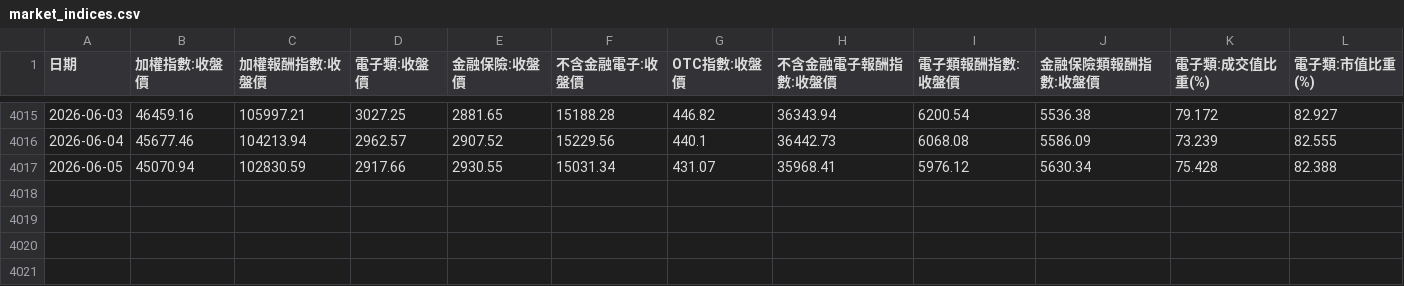
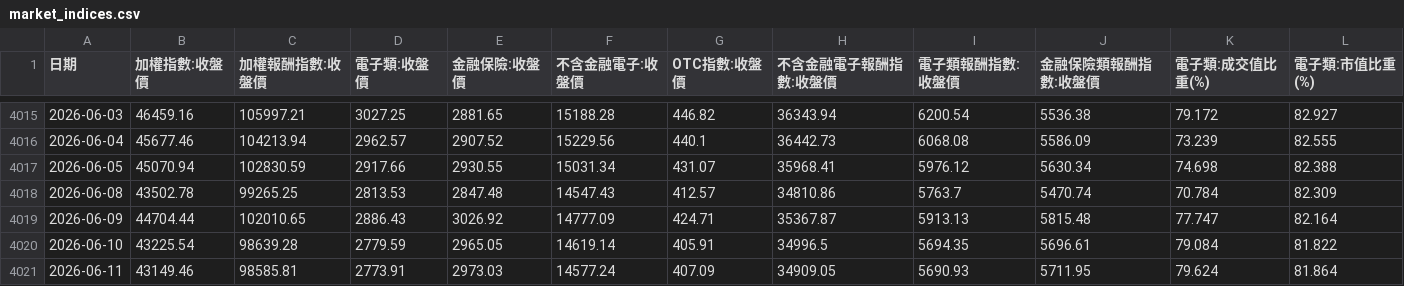
Before and after one commit to nthuinvestment/MIS, a CSV file: data/market_indices.csv, drawn as a sheet; only a part is shown, gaps mark what is left out.

```diff
--- a/data/market_indices.csv
+++ b/data/market_indices.csv
@@ -4016,2 +4016,6 @@
 2026-06-04,45677.46,104213.94,2962.57,2907.52,15229.56,440.1,36442.73,6068.08,5586.09,73.239,82.555
-2026-06-05,45070.94,102830.59,2917.66,2930.55,15031.34,431.07,35968.41,5976.12,5630.34,75.428,82.388
+2026-06-05,45070.94,102830.59,2917.66,2930.55,15031.34,431.07,35968.41,5976.12,5630.34,74.698,82.388
+2026-06-08,43502.78,99265.25,2813.53,2847.48,14547.43,412.57,34810.86,5763.7,5470.74,70.784,82.309
+2026-06-09,44704.44,102010.65,2886.43,3026.92,14777.09,424.71,35367.87,5913.13,5815.48,77.747,82.164
+2026-06-10,43225.54,98639.28,2779.59,2965.05,14619.14,405.91,34996.5,5694.35,5696.61,79.084,81.822
+2026-06-11,43149.46,98585.81,2773.91,2973.03,14577.24,407.09,34909.05,5690.93,5711.95,79.624,81.864
```
Also changed, not shown: data/margin_and_legal.csv, data/vix_index.csv, 28 other files.
